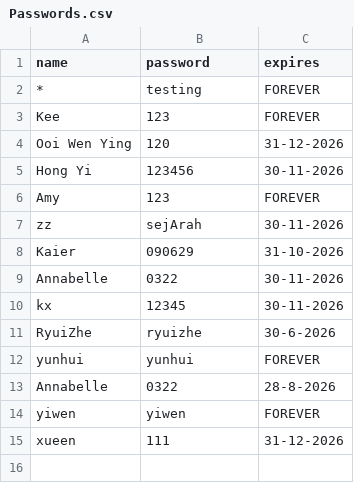
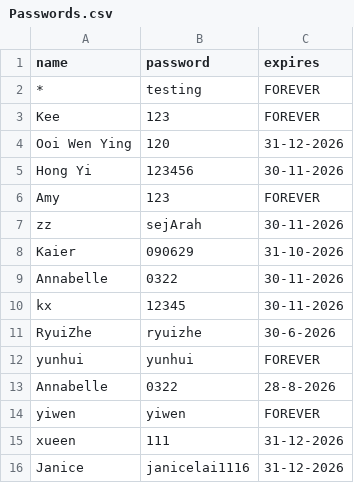
Before and after one commit to nobody0619/SPM-SEJ, a CSV file: Passwords.csv, drawn as a sheet.

Commit message:
Add Janice's credentials to Passwords.csv

```diff
--- a/Passwords.csv
+++ b/Passwords.csv
@@ -15 +15,2 @@ yiwen,yiwen,FOREVER
 xueen,111,31-12-2026
+Janice,janicelai1116,31-12-2026
```
